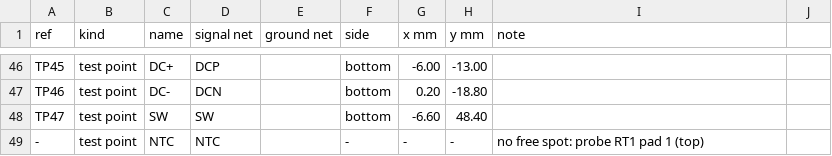
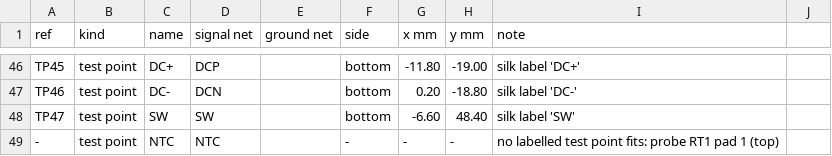
Before and after one commit to EnesAyaz/KTH, a CSV file: PCB-Design/hardware/spb-bb-revb-dpt/fab/testpoints.csv, drawn as a sheet; only a part is shown, gaps mark what is left out; the diff covers the shown part only; the diff names each change by its address in the sheet, - before the commit and + after, or states it on an @@ line.

```diff
--- a/PCB-Design/hardware/spb-bb-revb-dpt/fab/testpoints.csv
+++ b/PCB-Design/hardware/spb-bb-revb-dpt/fab/testpoints.csv
-G46 (x mm): -6.00
+G46 (x mm): -11.80
-H46 (y mm): -13.00
+H46 (y mm): -19.00
-I46 (note): (empty)
+I46 (note): silk label 'DC+'
-I47 (note): (empty)
+I47 (note): silk label 'DC-'
-I48 (note): (empty)
+I48 (note): silk label 'SW'
-I49 (note): no free spot: probe RT1 pad 1 (top)
+I49 (note): no labelled test point fits: probe RT1 pad 1 (top)
```
Also changed, not shown: 61 edited cells elsewhere in this file, 40 other files.
